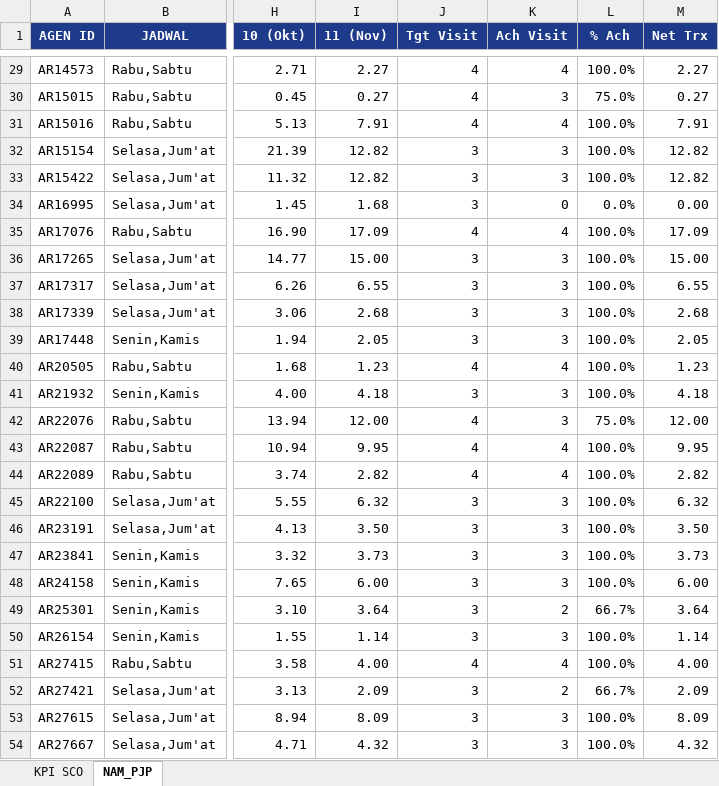
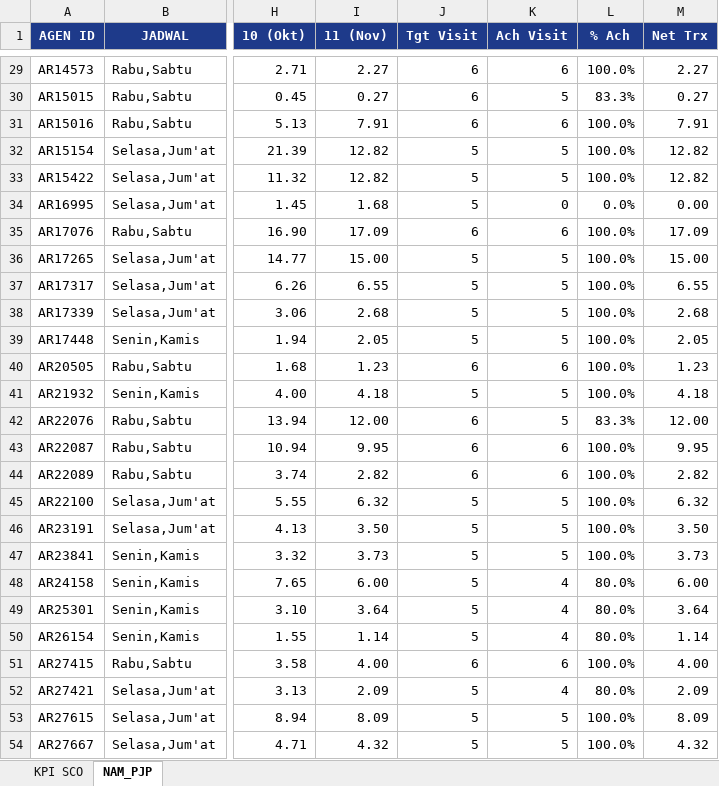
Before and after one commit to depocell/web, an Excel workbook: pages/sco/KPI_SCO.xlsx, sheet NAM_PJP, drawn as a sheet; only a part is shown, gaps mark what is left out; values as stored, in another font and other column widths than the file's, no borders; the diff covers the shown part only; the diff names each change by its address in the sheet, - before the commit and + after, or states it on an @@ line.

Commit message:
fix(visit): make uploaded visit report permanent via active_visit_report.xlsx to prevent reverting on refresh, enforce 0 decimals for numbers and 1 decimal for percentages

```diff
--- a/pages/sco/KPI_SCO.xlsx (sheet NAM_PJP)
+++ b/pages/sco/KPI_SCO.xlsx (sheet NAM_PJP)
-J29:J31 (Tgt Visit): 4
+J29:J31 (Tgt Visit): 6
-K29 (Ach Visit): 4
+K29 (Ach Visit): 6
-K30 (Ach Visit): 3
+K30 (Ach Visit): 5
-L30 (% Ach): 75.0%
+L30 (% Ach): 83.3%
-K31 (Ach Visit): 4
+K31 (Ach Visit): 6
-J32:J34 (Tgt Visit): 3
+J32:J34 (Tgt Visit): 5
-K32:K33 (Ach Visit): 3
+K32:K33 (Ach Visit): 5
-J35 (Tgt Visit): 4
+J35 (Tgt Visit): 6
-K35 (Ach Visit): 4
+K35 (Ach Visit): 6
-J36:J39 (Tgt Visit): 3
+J36:J39 (Tgt Visit): 5
-K36:K39 (Ach Visit): 3
+K36:K39 (Ach Visit): 5
-J40 (Tgt Visit): 4
+J40 (Tgt Visit): 6
-K40 (Ach Visit): 4
+K40 (Ach Visit): 6
-J41 (Tgt Visit): 3
+J41 (Tgt Visit): 5
-K41:K42 (Ach Visit): 3
+K41:K42 (Ach Visit): 5
-J42:J44 (Tgt Visit): 4
+J42:J44 (Tgt Visit): 6
-L42 (% Ach): 75.0%
+L42 (% Ach): 83.3%
-K43:K44 (Ach Visit): 4
+K43:K44 (Ach Visit): 6
-J45:J50 (Tgt Visit): 3
+J45:J50 (Tgt Visit): 5
-K45:K47 (Ach Visit): 3
+K45:K47 (Ach Visit): 5
-K48 (Ach Visit): 3
+K48 (Ach Visit): 4
-L48 (% Ach): 100.0%
+L48 (% Ach): 80.0%
-K49 (Ach Visit): 2
+K49 (Ach Visit): 4
-L49 (% Ach): 66.7%
+L49 (% Ach): 80.0%
-K50 (Ach Visit): 3
+K50 (Ach Visit): 4
-L50 (% Ach): 100.0%
+L50 (% Ach): 80.0%
-J51 (Tgt Visit): 4
+J51 (Tgt Visit): 6
-K51 (Ach Visit): 4
+K51 (Ach Visit): 6
-J52:J54 (Tgt Visit): 3
+J52:J54 (Tgt Visit): 5
-K52 (Ach Visit): 2
+K52 (Ach Visit): 4
-L52 (% Ach): 66.7%
+L52 (% Ach): 80.0%
-K53:K54 (Ach Visit): 3
+K53:K54 (Ach Visit): 5
```
Also changed, not shown: 936 edited cells and cell formats elsewhere in this sheet, sheet KPI SCO, 5 other files.
